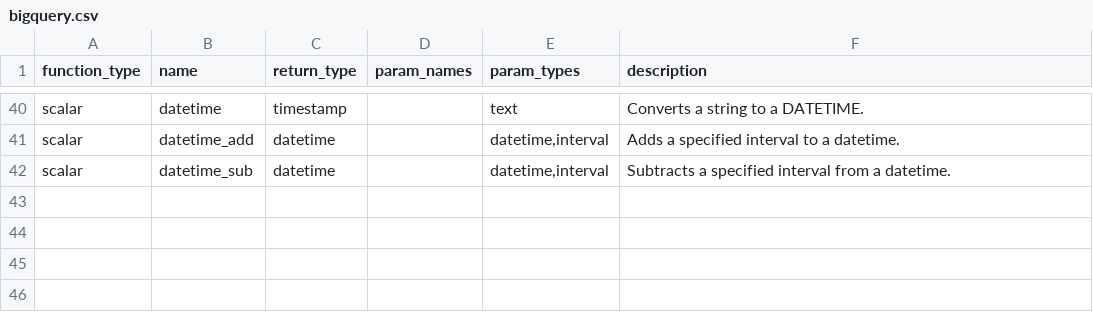
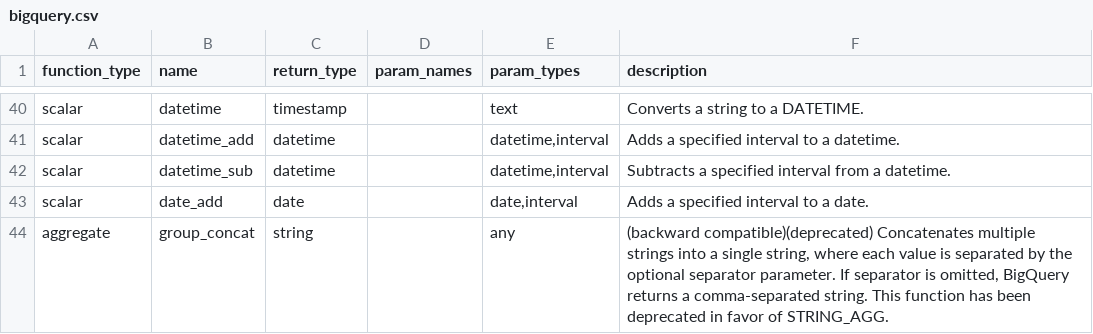
Before and after one commit to Canner/wren-engine, a CSV file: ibis-server/resources/function_list/bigquery.csv, drawn as a sheet; only a part is shown, gaps mark what is left out; the diff names each change by its address in the sheet, - before the commit and + after, or states it on an @@ line.

Commit message:
chore(ibis): enhance the function list of BigQuery and MSSQL (#1336)

```diff
--- a/ibis-server/resources/function_list/bigquery.csv
+++ b/ibis-server/resources/function_list/bigquery.csv
+row 43: scalar | date_add | date |  | date,interval | Adds a specified interval to a date.
+row 44: aggregate | group_concat | string |  | any | (backward compatible)(deprecated) Concatenates multiple strings into a single string, where each value is separated by the optional separator parameter. If separator is omitted, BigQuery returns a comma-separated string. This function has been deprecated in favor of STRING_AGG.
```
Also changed, not shown: ibis-server/resources/function_list/mssql.csv, ibis-server/resources/white_function_list/bigquery.csv, 3 other files.
